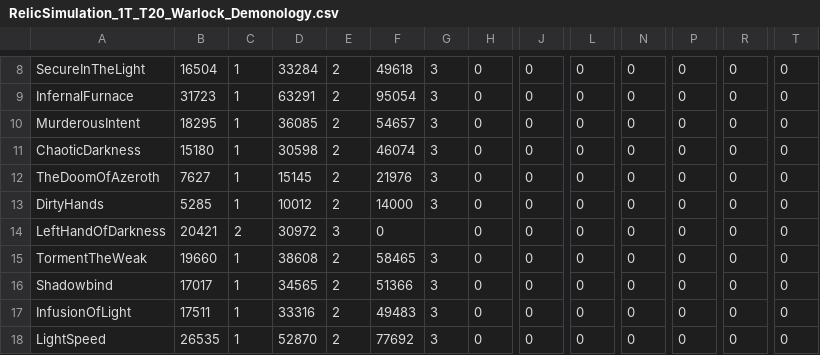
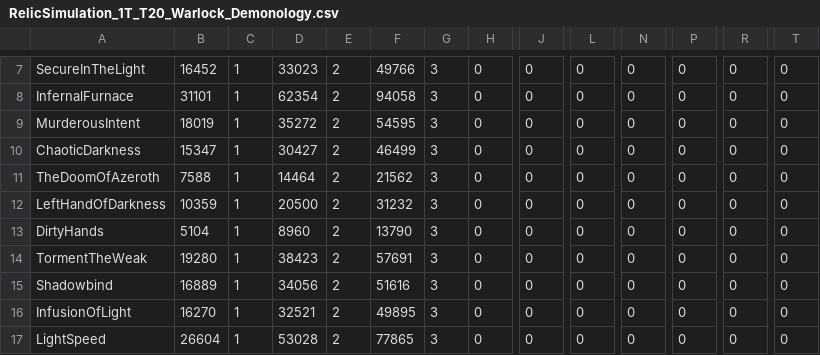
Before and after one commit to herotc/legion.herodamage.com, a CSV file: data/RelicSimulation_1T_T20_Warlock_Demonology.csv, drawn as a sheet; only a part is shown, gaps mark what is left out; removed rows and columns are numbered as before the commit, all else as after; rows hold the shown columns only; the diff covers the shown part only; the diff names each change by its address in the sheet, - before the commit and + after, or states it on an @@ line.

```diff
--- a/data/RelicSimulation_1T_T20_Warlock_Demonology.csv
+++ b/data/RelicSimulation_1T_T20_Warlock_Demonology.csv
-B7: 16504
+B7: 16452
-D7: 33284
+D7: 33023
-F7: 49618
+F7: 49766
-B8: 31723
+B8: 31101
-D8: 63291
+D8: 62354
-F8: 95054
+F8: 94058
-B9: 18295
+B9: 18019
-D9: 36085
+D9: 35272
-F9: 54657
+F9: 54595
-B10: 15180
+B10: 15347
-D10: 30598
+D10: 30427
-F10: 46074
+F10: 46499
-B11: 7627
+B11: 7588
-D11: 15145
+D11: 14464
-F11: 21976
+F11: 21562
+row 12: LeftHandOfDarkness | 10359 | 1 | 20500 | 2 | 31232 | 3 | 0 | 0 | 0 | 0 | 0 | 0 | 0
-B13: 5285
+B13: 5104
-D13: 10012
+D13: 8960
-F13: 14000
+F13: 13790
-row 14: LeftHandOfDarkness | 20421 | 2 | 30972 | 3 | 0 |  | 0 | 0 | 0 | 0 | 0 | 0 | 0
-B14: 19660
+B14: 19280
-D14: 38608
+D14: 38423
-F14: 58465
+F14: 57691
-B15: 17017
+B15: 16889
-D15: 34565
+D15: 34056
-F15: 51366
+F15: 51616
-B16: 17511
+B16: 16270
-D16: 33316
+D16: 32521
-F16: 49483
+F16: 49895
-B17: 26535
+B17: 26604
-D17: 52870
+D17: 53028
-F17: 77692
+F17: 77865
```
Also changed, not shown: 1 removed row and 51 edited cells elsewhere in this file, data/RelicSimulation_1T_T21_Warlock_Demonology.csv, 37 other files.
